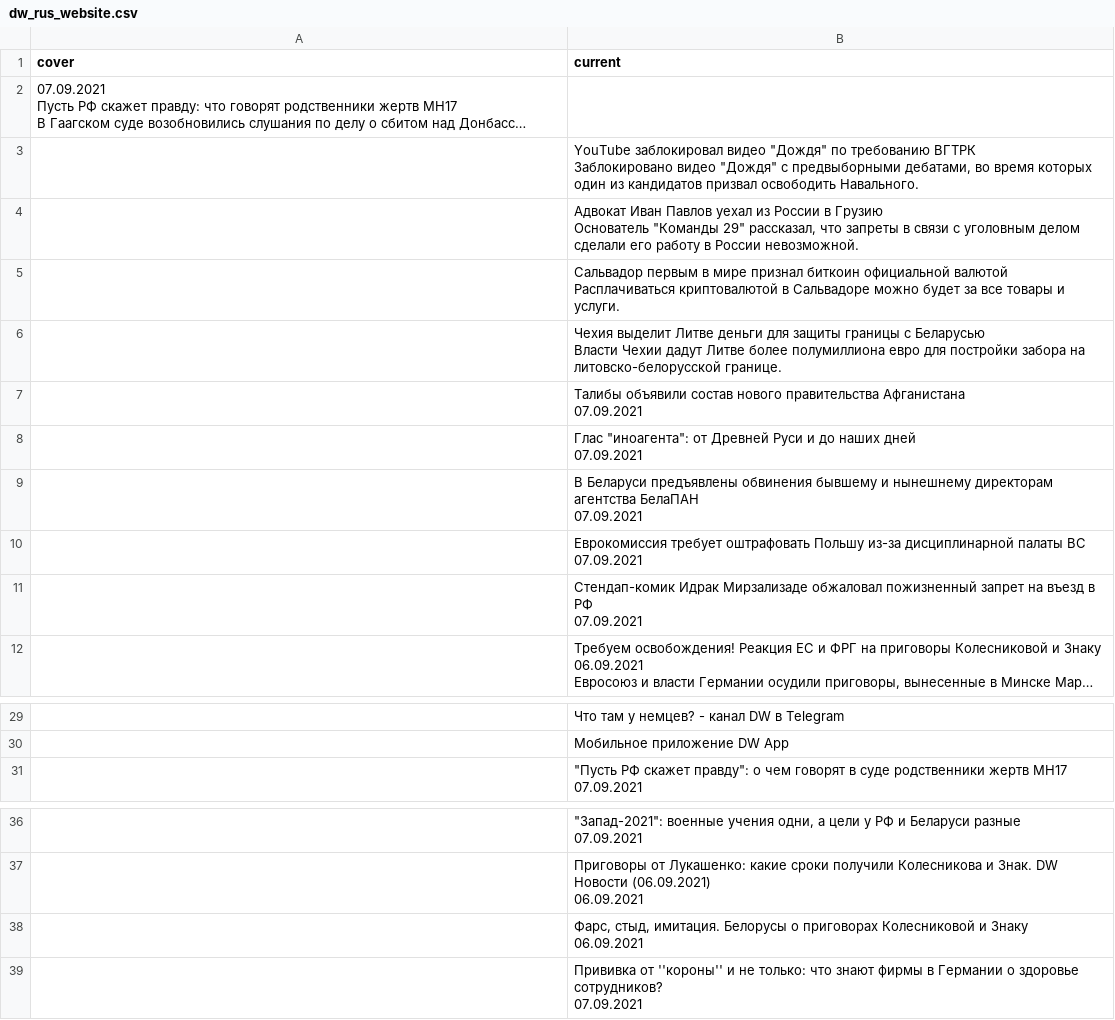
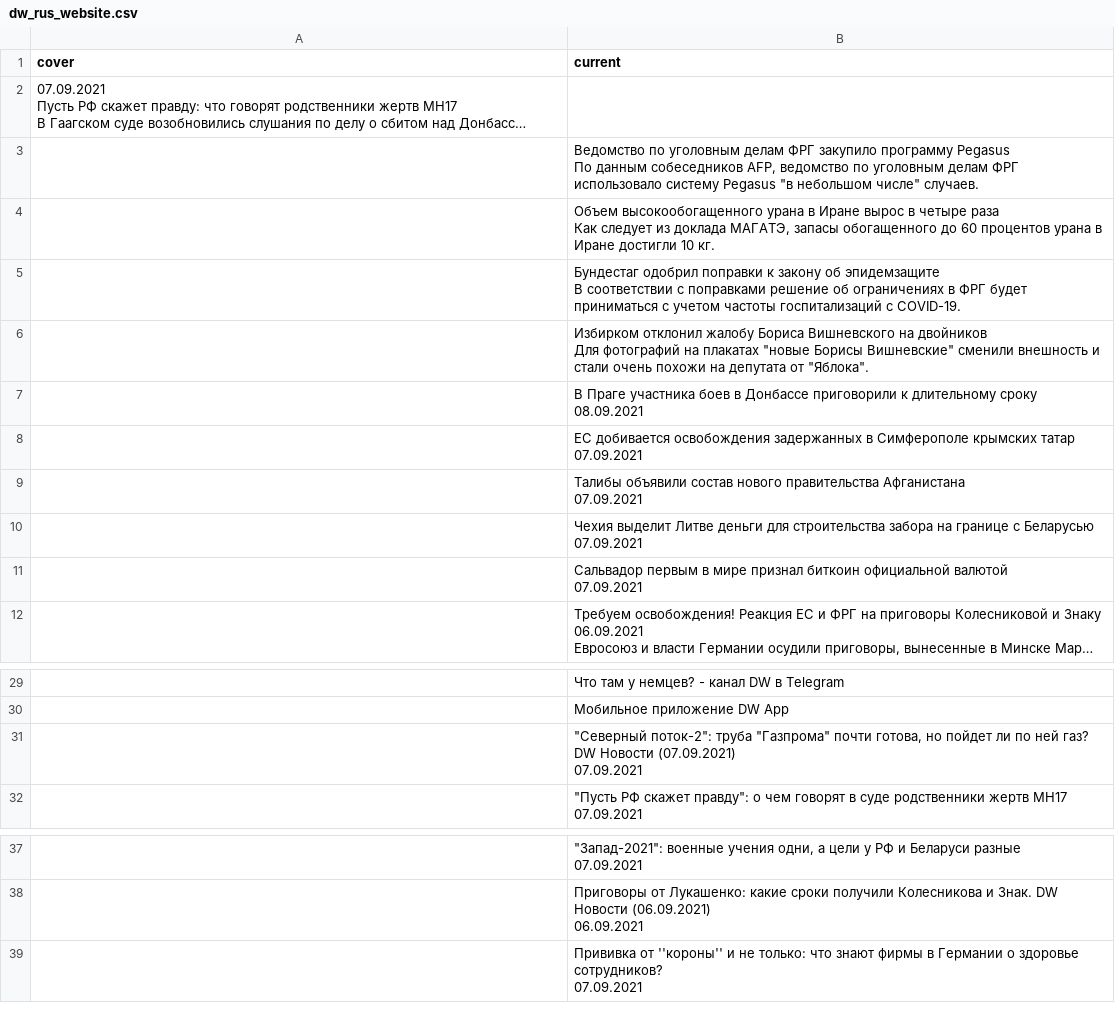
Before and after one commit to bujanowski/Scraping_DW_website, a CSV file: dw_rus_website.csv, drawn as a sheet; only a part is shown, gaps mark what is left out; long unchanged cells end in …; removed rows and columns are numbered as before the commit, all else as after; ↵ is a line break in a cell; the diff names each change by its address in the sheet, - before the commit and + after, or states it on an @@ line.

```diff
--- a/dw_rus_website.csv
+++ b/dw_rus_website.csv
-B3 (current): YouTube заблокировал видео "Дождя" по требованию ВГТРК ↵ Заблокировано видео "Дождя" с предвыборными дебатами, во время которых один из кандидатов призвал освободить Навального.
+B3 (current): Ведомство по уголовным делам ФРГ закупило программу Pegasus ↵ По данным собеседников AFP, ведомство по уголовным делам ФРГ использовало систему Pegasus "в небольшом числе" случаев.
-B4 (current): Адвокат Иван Павлов уехал из России в Грузию ↵ Основатель "Команды 29" рассказал, что запреты в связи с уголовным делом сделали его работу в России невозможной.
+B4 (current): Объем высокообогащенного урана в Иране вырос в четыре раза ↵ Как следует из доклада МАГАТЭ, запасы обогащенного до 60 процентов урана в Иране достигли 10 кг.
-B5 (current): Сальвадор первым в мире признал биткоин официальной валютой ↵ Расплачиваться криптовалютой в Сальвадоре можно будет за все товары и услуги.
+B5 (current): Бундестаг одобрил поправки к закону об эпидемзащите ↵ В соответствии с поправками решение об ограничениях в ФРГ будет приниматься с учетом частоты госпитализаций с COVID-19.
-B6 (current): Чехия выделит Литве деньги для защиты границы с Беларусью ↵ Власти Чехии дадут Литве более полумиллиона евро для постройки забора на литовско-белорусской границе.
+B6 (current): Избирком отклонил жалобу Бориса Вишневского на двойников ↵ Для фотографий на плакатах "новые Борисы Вишневские" сменили внешность и стали очень похожи на депутата от "Яблока".
+row 7:  | В Праге участника боев в Донбассе приговорили к длительному сроку 08.09.2021
+row 8:  | ЕС добивается освобождения задержанных в Симферополе крымских татар ↵ 07.09.2021
-B10 (current): Глас "иноагента": от Древней Руси и до наших дней ↵ 07.09.2021
+B10 (current): Чехия выделит Литве деньги для строительства забора на границе с Беларусью ↵ 07.09.2021
-B11 (current): В Беларуси предъявлены обвинения бывшему и нынешнему директорам агентства БелаПАН ↵ 07.09.2021
+B11 (current): Сальвадор первым в мире признал биткоин официальной валютой ↵ 07.09.2021
-row 10:  | Еврокомиссия требует оштрафовать Польшу из-за дисциплинарной палаты ВС ↵ 07.09.2021
-row 11:  | Стендап-комик Идрак Мирзализаде обжаловал пожизненный запрет на въезд в РФ ↵ 07.09.2021
+row 31:  | "Северный поток-2": труба "Газпрома" почти готова, но пойдет ли по ней газ? DW Новости (07.09.2021) ↵ 07.09.2021
-row 38:  | Фарс, стыд, имитация. Белорусы о приговорах Колесниковой и Знаку ↵ 06.09.2021
```
